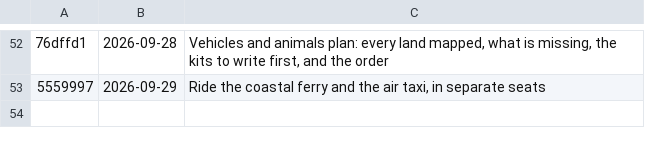
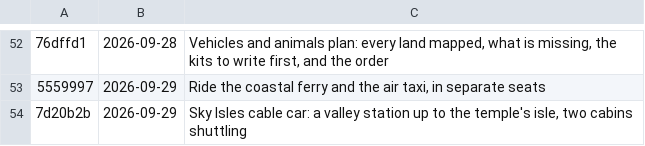
Before and after one commit to azim12086atmes-s/Golden-Thread, a TSV file: versions/list.tsv, drawn as a sheet; only a part is shown, gaps mark what is left out; the diff names each change by its address in the sheet, - before the commit and + after, or states it on an @@ line.

```diff
--- a/versions/list.tsv
+++ b/versions/list.tsv
+row 54: 7d20b2b | 2026-09-29 | Sky Isles cable car: a valley station up to the temple's isle, two cabins shuttling
```
Also changed, not shown: 9 other files.
